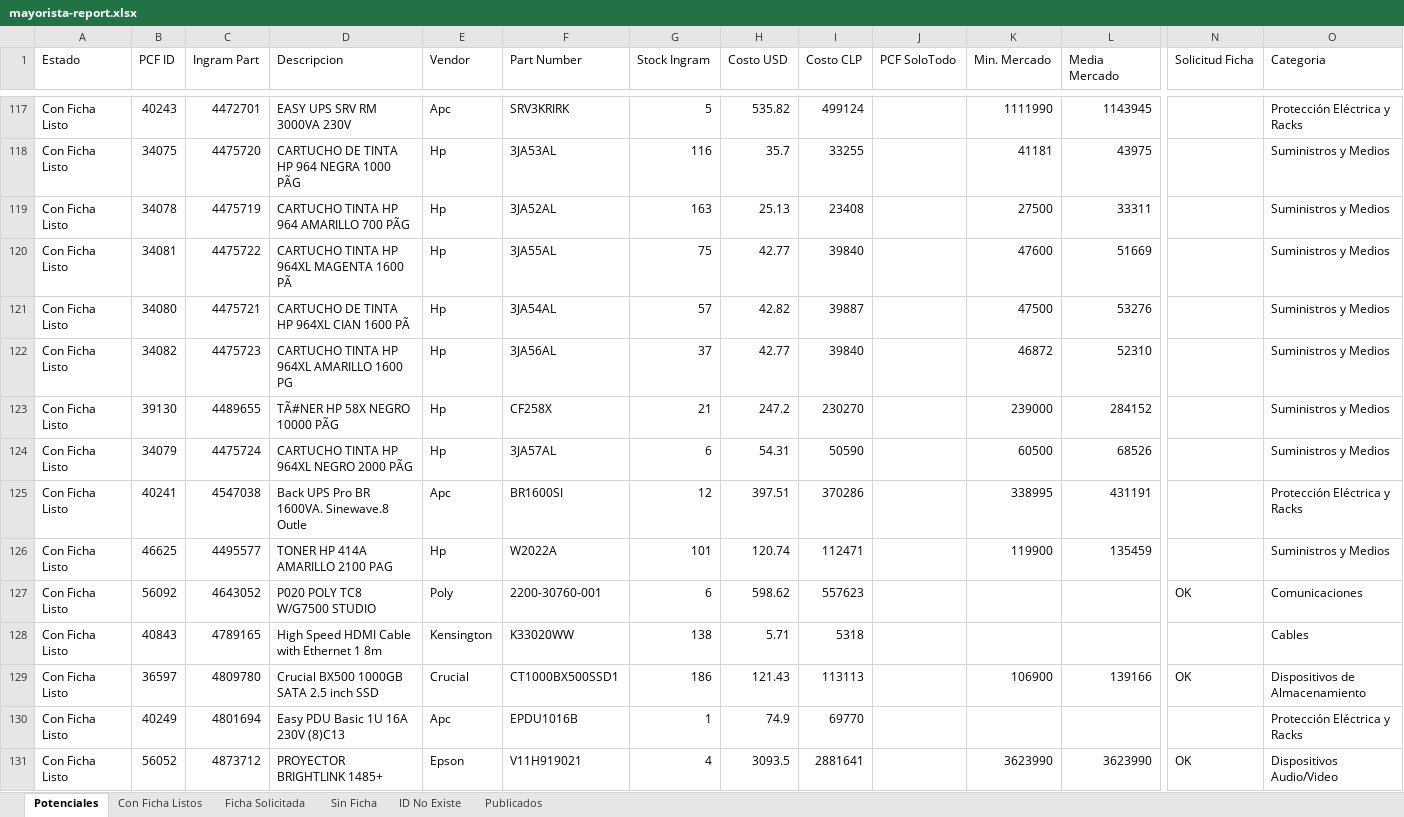
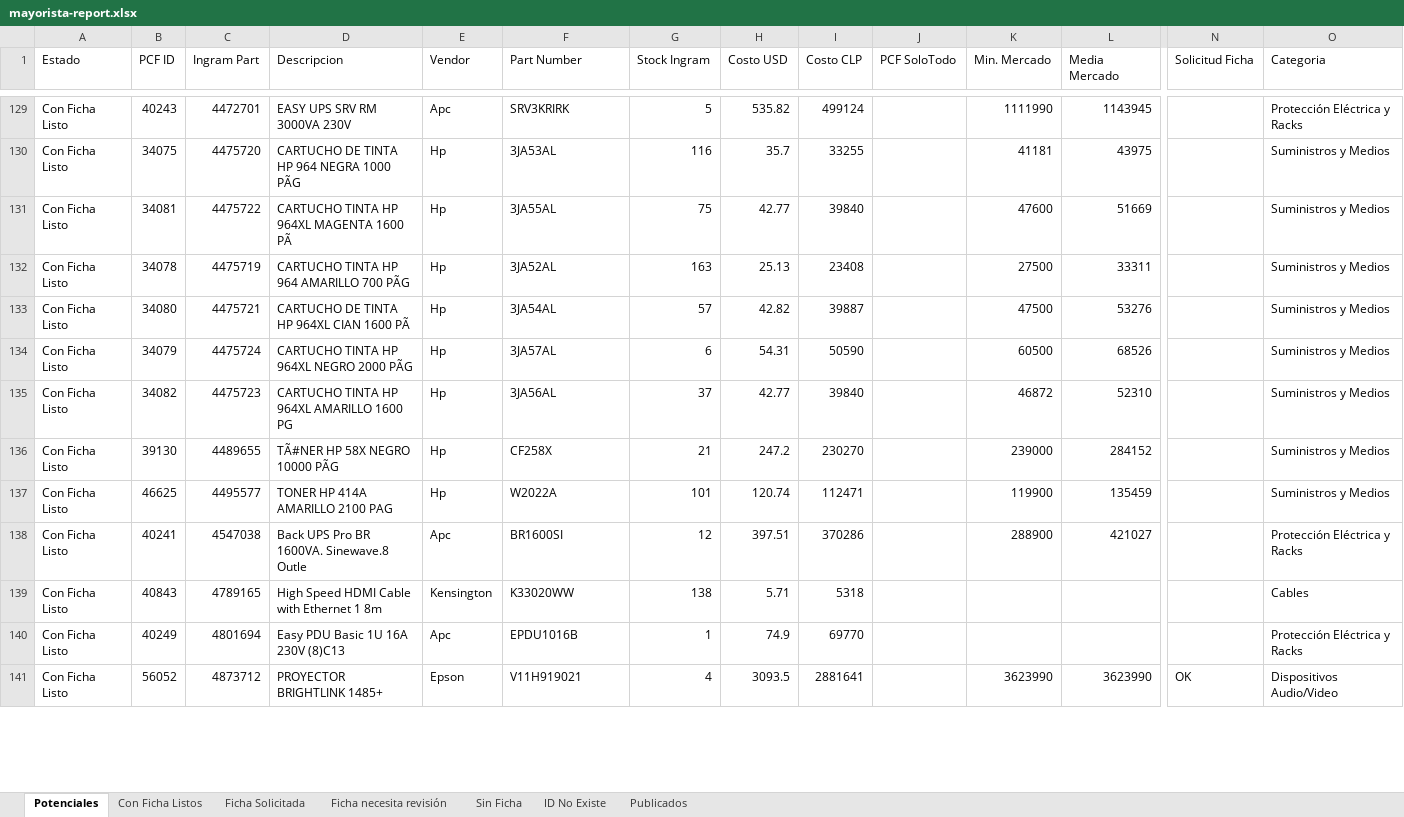
Before and after one commit to aincatoni/pcfactory-monitor-mayoristas, an Excel workbook: mayorista-report.xlsx, sheet Potenciales, drawn as a sheet; only a part is shown, gaps mark what is left out; values as stored, in another font and other column widths than the file's, no borders; removed rows and columns are numbered as before the commit, all else as after; rows hold the shown columns only; the diff covers the shown part only; the diff names each change by its address in the sheet, - before the commit and + after, or states it on an @@ line.

```diff
--- a/mayorista-report.xlsx (sheet Potenciales)
+++ b/mayorista-report.xlsx (sheet Potenciales)
+sheet tab: Ficha necesita revisión
@@ row 120 moved to row 131: Con Ficha Listo @@
@@ row 124 moved to row 134: Con Ficha Listo @@
-row 125: Con Ficha Listo | 40241 | 4547038 | Back UPS Pro BR 1600VA. Sinewave.8 Outle | Apc | BR1600SI | 12 | 397.51 | 370286 |  | 338995 | 431191 |  | Protección Eléctrica y Racks
-row 127: Con Ficha Listo | 56092 | 4643052 | P020 POLY TC8 W/G7500 STUDIO | Poly | 2200-30760-001 | 6 | 598.62 | 557623 |  |  |  | OK | Comunicaciones
+row 138: Con Ficha Listo | 40241 | 4547038 | Back UPS Pro BR 1600VA. Sinewave.8 Outle | Apc | BR1600SI | 12 | 397.51 | 370286 |  | 288900 | 421027 |  | Protección Eléctrica y Racks
-row 129: Con Ficha Listo | 36597 | 4809780 | Crucial BX500 1000GB SATA 2.5 inch SSD | Crucial | CT1000BX500SSD1 | 186 | 121.43 | 113113 |  | 106900 | 139166 | OK | Dispositivos de Almacenamiento
```
Also changed, not shown: 20 added rows, 57 removed rows, 44 moved rows and 23 edited cells elsewhere in this sheet, sheet Publicados, sheet Con Ficha Listos, sheet Ficha Solicitada, sheet ID No Existe, 2 other files.
